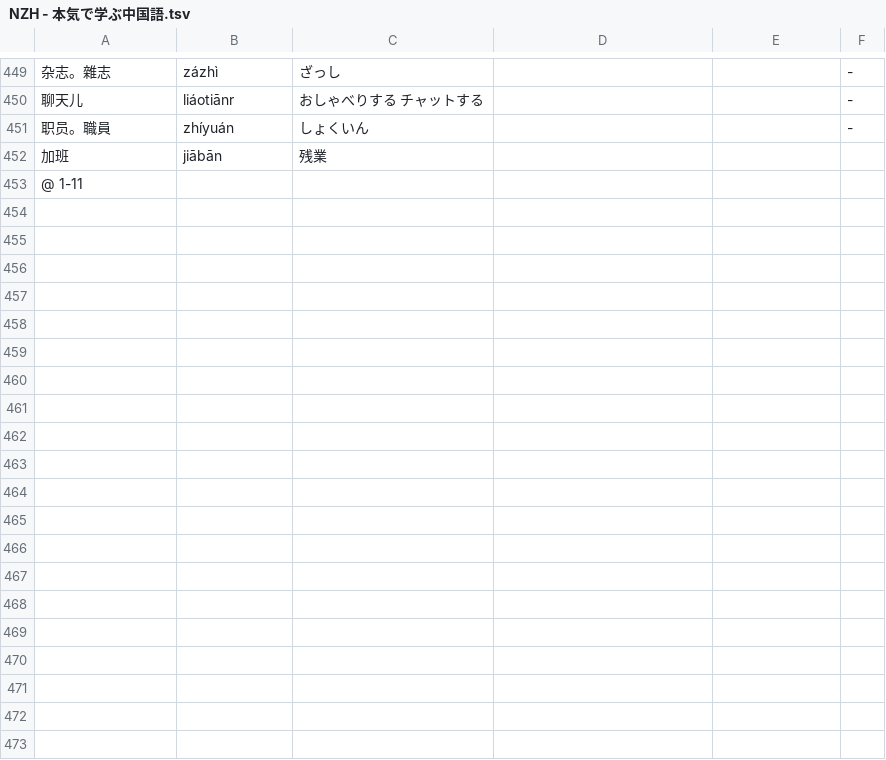
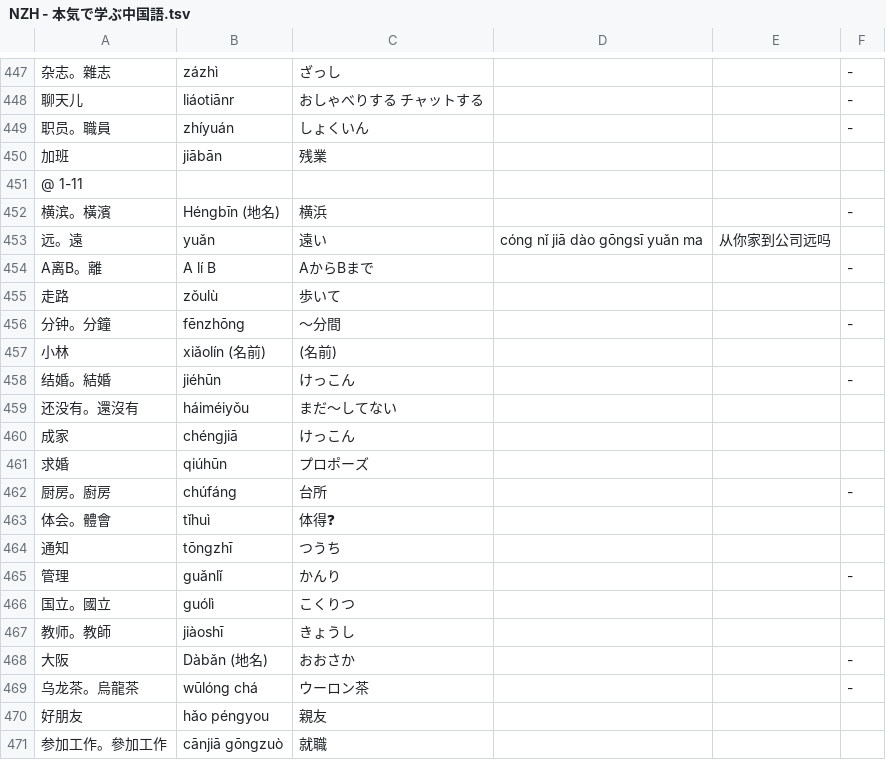
Before and after one commit to jdwebdev/NZH, a TSV file: tsv/NZH - 本気で学ぶ中国語.tsv, drawn as a sheet; only a part is shown, gaps mark what is left out; the diff covers the shown part only; the diff names each change by its address in the sheet, - before the commit and + after, or states it on an @@ line.

```diff
--- a/tsv/NZH - 本気で学ぶ中国語.tsv
+++ b/tsv/NZH - 本気で学ぶ中国語.tsv
+row 452: 横滨。橫濱 | Héngbīn (地名) | 横浜 |  |  | -
+row 453: 远。遠 | yuǎn | 遠い | cóng nǐ jiā dào gōngsī yuǎn ma | 从你家到公司远吗
+row 454: A离B。離 | A lí B | AからBまで |  |  | -
+row 455: 走路 | zǒulù | 歩いて
+row 456: 分钟。分鐘 | fēnzhōng | 〜分間 |  |  | -
+row 457: 小林 | xiǎolín (名前) | (名前)
+row 458: 结婚。結婚 | jiéhūn | けっこん |  |  | -
+row 459: 还没有。還沒有 | háiméiyǒu | まだ〜してない
+row 460: 成家 | chéngjiā | けっこん
+row 461: 求婚 | qiúhūn | プロポーズ
+row 462: 厨房。廚房 | chúfáng | 台所 |  |  | -
+row 463: 体会。體會 | tǐhuì | 体得❓
+row 464: 通知 | tōngzhī | つうち
+row 465: 管理 | guǎnlǐ | かんり |  |  | -
+row 466: 国立。國立 | guólì | こくりつ
+row 467: 教师。教師 | jiàoshī | きょうし
+row 468: 大阪 | Dàbǎn (地名) | おおさか |  |  | -
+row 469: 乌龙茶。烏龍茶 | wūlóng chá | ウーロン茶 |  |  | -
+row 470: 好朋友 | hǎo péngyou | 親友
+row 471: 参加工作。參加工作 | cānjiā gōngzuò | 就職
```
Also changed, not shown: 9 added rows, 1 removed row and 1 moved row elsewhere in this file, tsv/NZH - 汉字.tsv.
